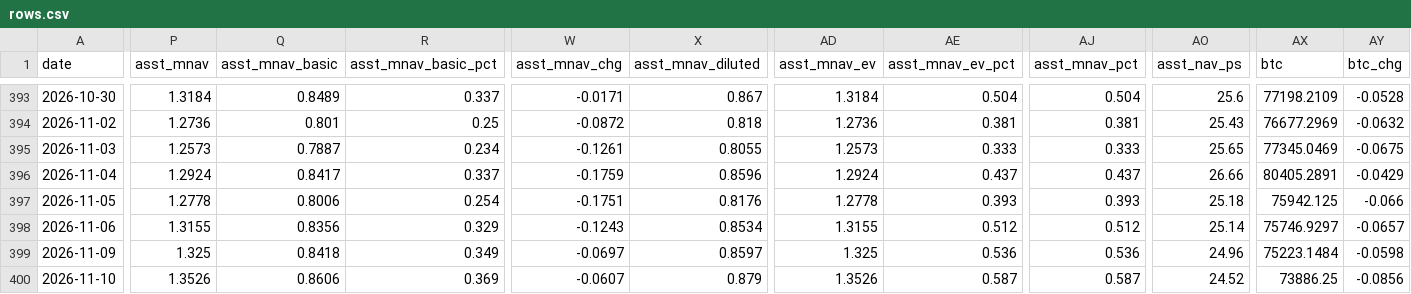
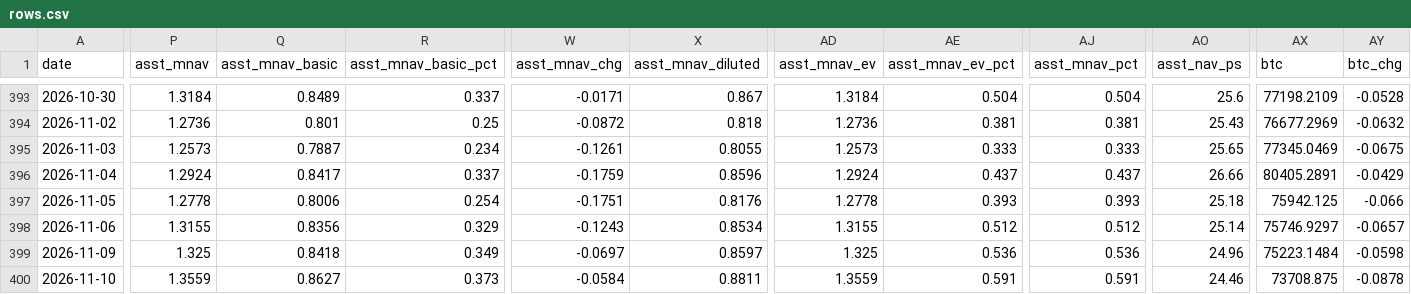
Before and after one commit to bobbyfarrell20/btc-treasury-dashboard, a CSV file: data/rows.csv, drawn as a sheet; only a part is shown, gaps mark what is left out; the diff covers the shown part only; the diff names each change by its address in the sheet, - before the commit and + after, or states it on an @@ line.

```diff
--- a/data/rows.csv
+++ b/data/rows.csv
-P400 (asst_mnav): 1.3526
+P400 (asst_mnav): 1.3559
-Q400 (asst_mnav_basic): 0.8606
+Q400 (asst_mnav_basic): 0.8627
-R400 (asst_mnav_basic_pct): 0.369
+R400 (asst_mnav_basic_pct): 0.373
-W400 (asst_mnav_chg): -0.0607
+W400 (asst_mnav_chg): -0.0584
-X400 (asst_mnav_diluted): 0.879
+X400 (asst_mnav_diluted): 0.8811
-AD400 (asst_mnav_ev): 1.3526
+AD400 (asst_mnav_ev): 1.3559
-AE400 (asst_mnav_ev_pct): 0.587
+AE400 (asst_mnav_ev_pct): 0.591
-AJ400 (asst_mnav_pct): 0.587
+AJ400 (asst_mnav_pct): 0.591
-AO400 (asst_nav_ps): 24.52
+AO400 (asst_nav_ps): 24.46
-AX400 (btc): 73886.25
+AX400 (btc): 73708.875
-AY400 (btc_chg): -0.0856
+AY400 (btc_chg): -0.0878
```
Also changed, not shown: 22 edited cells elsewhere in this file, 6 other files.
